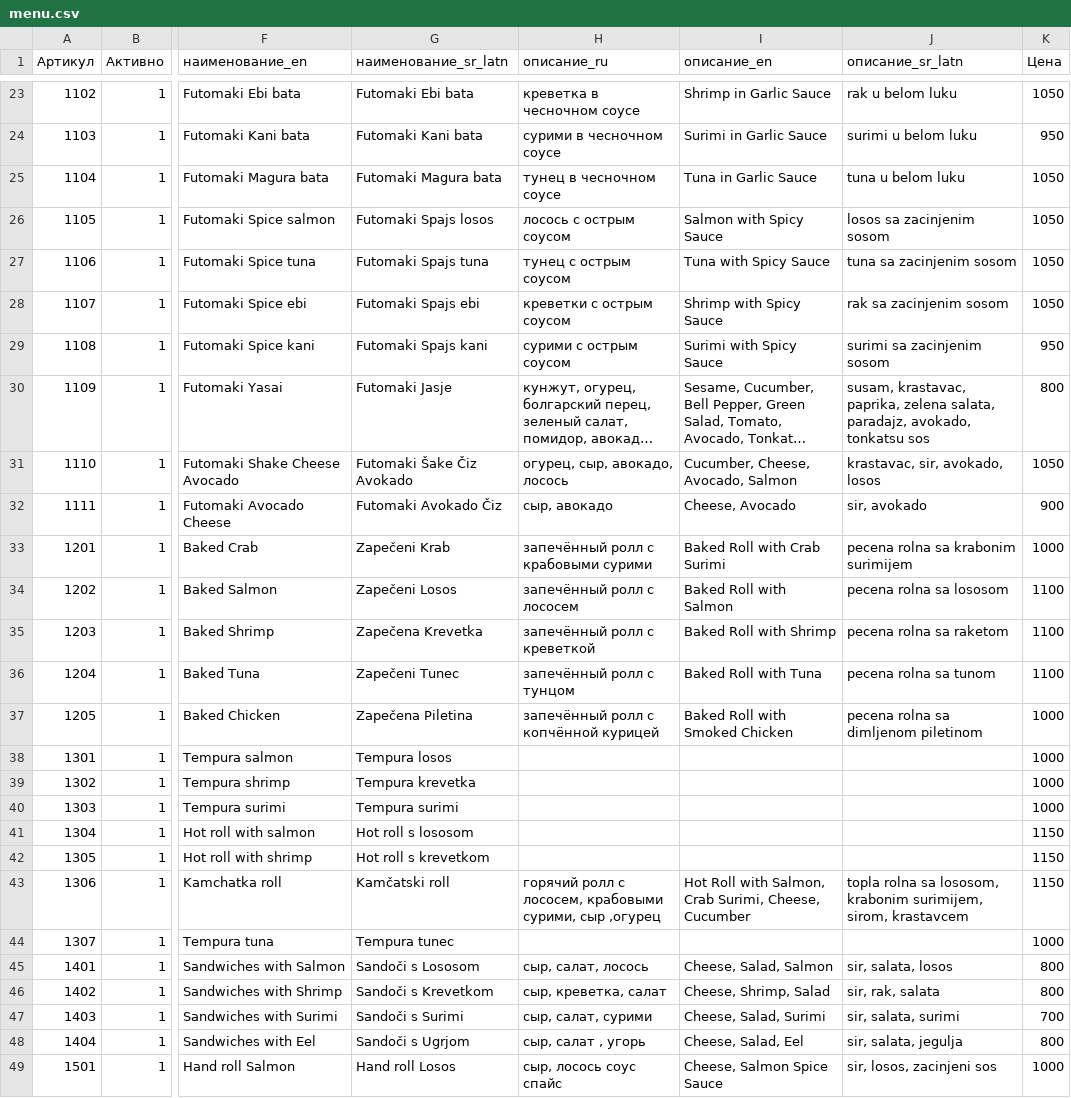
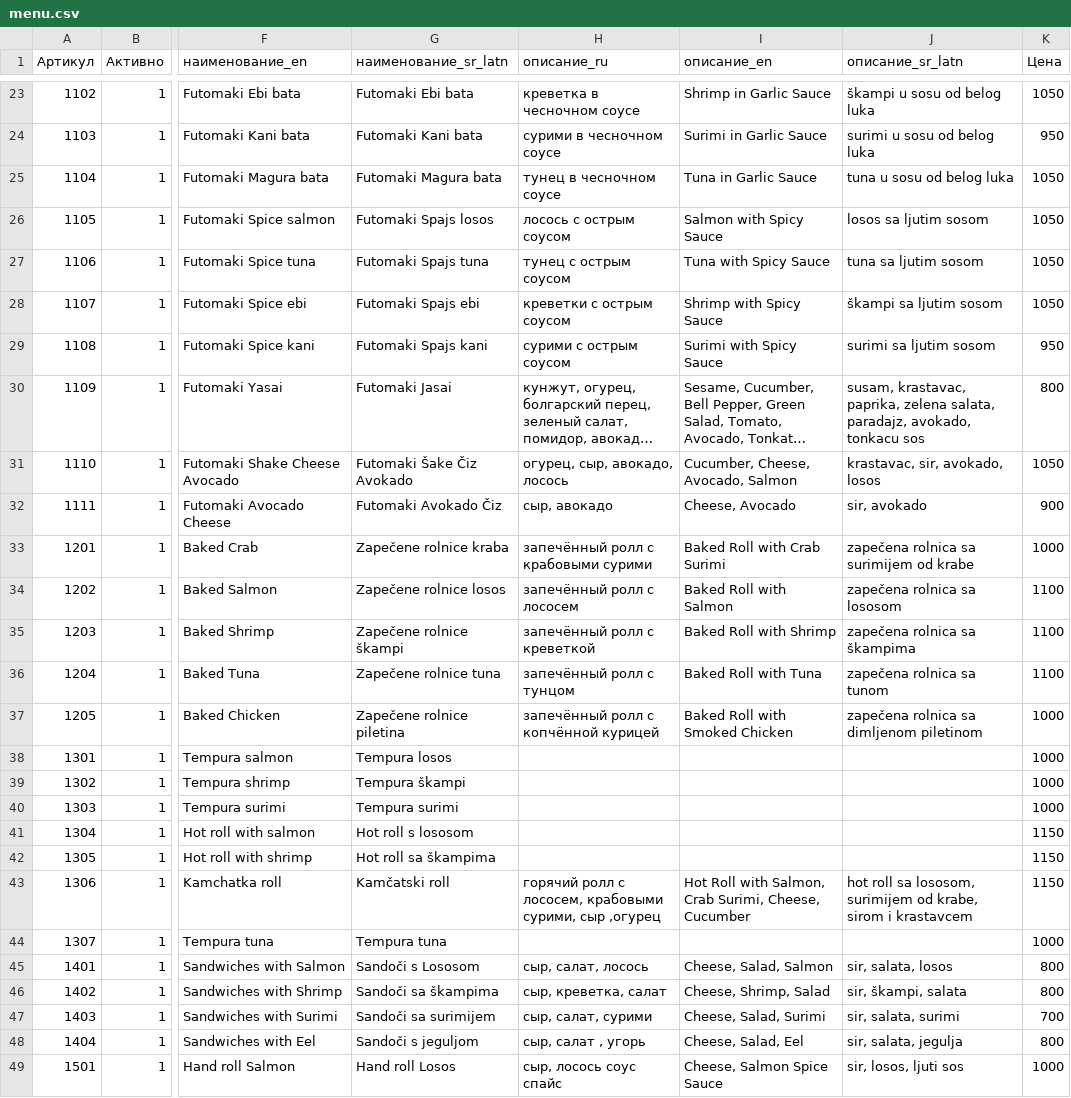
Before and after one commit to Gatitka/WEB_shop-bot, a CSV file: web_shop_with_bots/docs/menu.csv, drawn as a sheet; only a part is shown, gaps mark what is left out; long unchanged cells end in …; the diff covers the shown part only; the diff names each change by its address in the sheet, - before the commit and + after, or states it on an @@ line.

```diff
--- a/web_shop_with_bots/docs/menu.csv
+++ b/web_shop_with_bots/docs/menu.csv
-J23 (описание_sr_latn): rak u belom luku
+J23 (описание_sr_latn): škampi u sosu od belog luka
-J24 (описание_sr_latn): surimi u belom luku
+J24 (описание_sr_latn): surimi u sosu od belog luka
-J25 (описание_sr_latn): tuna u belom luku
+J25 (описание_sr_latn): tuna u sosu od belog luka
-J26 (описание_sr_latn): losos sa zacinjenim sosom
+J26 (описание_sr_latn): losos sa ljutim sosom
-J27 (описание_sr_latn): tuna sa zacinjenim sosom
+J27 (описание_sr_latn): tuna sa ljutim sosom
-J28 (описание_sr_latn): rak sa zacinjenim sosom
+J28 (описание_sr_latn): škampi sa ljutim sosom
-J29 (описание_sr_latn): surimi sa zacinjenim sosom
+J29 (описание_sr_latn): surimi sa ljutim sosom
-G30 (наименование_sr_latn): Futomaki Jasje
+G30 (наименование_sr_latn): Futomaki Jasai
-J30 (описание_sr_latn): …paradajz, avokado, tonkatsu sos
+J30 (описание_sr_latn): …paradajz, avokado, tonkacu sos
-G33 (наименование_sr_latn): Zapečeni Krab
+G33 (наименование_sr_latn): Zapečene rolnice kraba
-J33 (описание_sr_latn): pecena rolna sa krabonim surimijem
+J33 (описание_sr_latn): zapečena rolnica sa surimijem od krabe
-G34 (наименование_sr_latn): Zapečeni Losos
+G34 (наименование_sr_latn): Zapečene rolnice losos
-J34 (описание_sr_latn): pecena rolna sa lososom
+J34 (описание_sr_latn): zapečena rolnica sa lososom
-G35 (наименование_sr_latn): Zapečena Krevetka
+G35 (наименование_sr_latn): Zapečene rolnice škampi
-J35 (описание_sr_latn): pecena rolna sa raketom
+J35 (описание_sr_latn): zapečena rolnica sa škampima
-G36 (наименование_sr_latn): Zapečeni Tunec
+G36 (наименование_sr_latn): Zapečene rolnice tuna
-J36 (описание_sr_latn): pecena rolna sa tunom
+J36 (описание_sr_latn): zapečena rolnica sa tunom
-G37 (наименование_sr_latn): Zapečena Piletina
+G37 (наименование_sr_latn): Zapečene rolnice piletina
-J37 (описание_sr_latn): pecena rolna sa dimljenom piletinom
+J37 (описание_sr_latn): zapečena rolnica sa dimljenom piletinom
-G39 (наименование_sr_latn): Tempura krevetka
+G39 (наименование_sr_latn): Tempura škampi
-G42 (наименование_sr_latn): Hot roll s krevetkom
+G42 (наименование_sr_latn): Hot roll sa škampima
-J43 (описание_sr_latn): topla rolna sa lososom, krabonim surimijem, sirom, krastavcem
+J43 (описание_sr_latn): hot roll sa lososom, surimijem od krabe, sirom i krastavcem
-G44 (наименование_sr_latn): Tempura tunec
+G44 (наименование_sr_latn): Tempura tuna
-G46 (наименование_sr_latn): Sandoči s Krevetkom
+G46 (наименование_sr_latn): Sandoči sa škampima
-J46 (описание_sr_latn): sir, rak, salata
+J46 (описание_sr_latn): sir, škampi, salata
-G47 (наименование_sr_latn): Sandoči s Surimi
+G47 (наименование_sr_latn): Sandoči sa surimijem
-G48 (наименование_sr_latn): Sandoči s Ugrjom
+G48 (наименование_sr_latn): Sandoči s jeguljom
-J49 (описание_sr_latn): sir, losos, zacinjeni sos
+J49 (описание_sr_latn): sir, losos, ljuti sos
```
Also changed, not shown: 60 edited cells elsewhere in this file, web_shop_with_bots/docs/categories.csv, web_shop_with_bots/docs/delivery_zones.csv, 15 other files.
